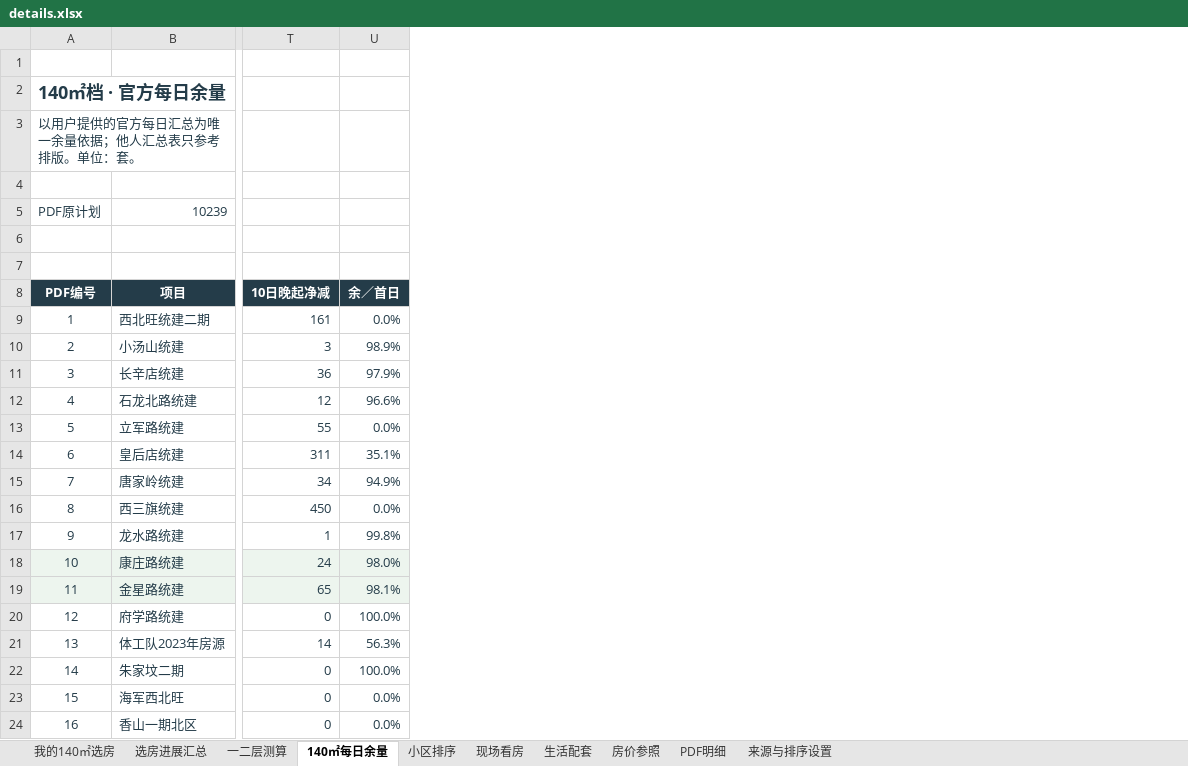
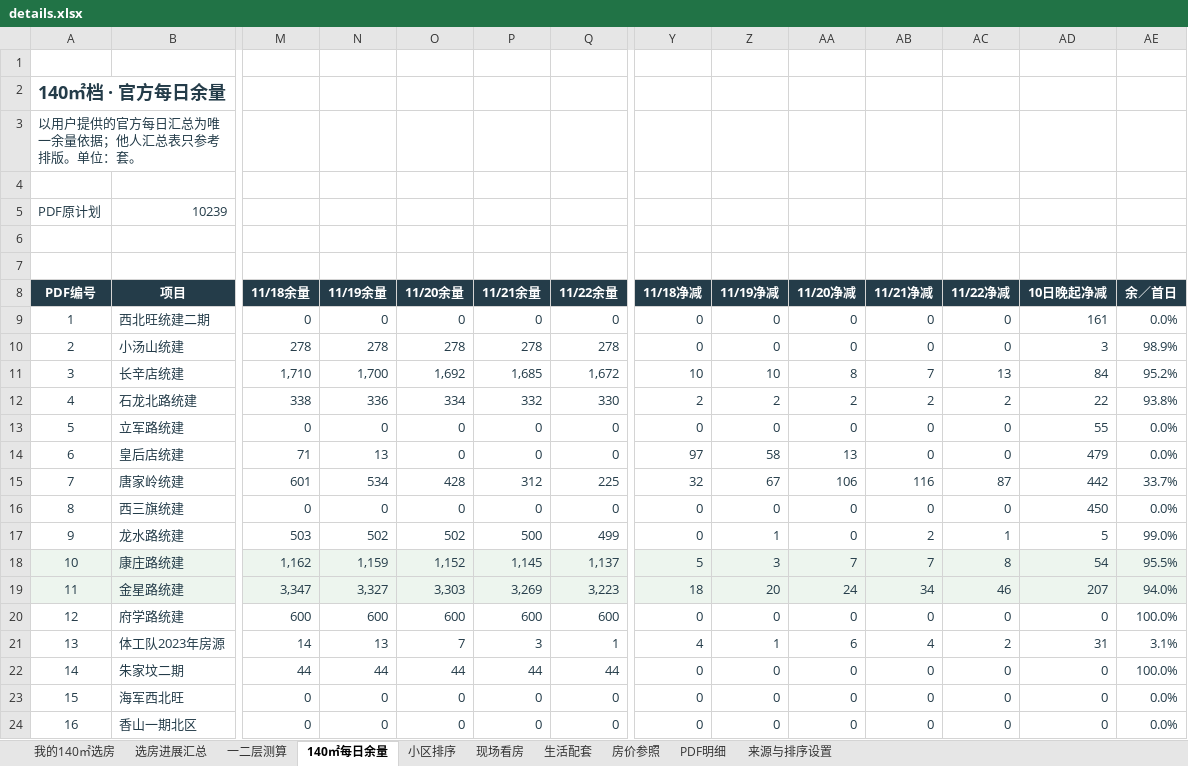
Before and after one commit to 768-web/beijing-home-review, an Excel workbook: details.xlsx, sheet 140㎡每日余量, drawn as a sheet; only a part is shown, gaps mark what is left out; values as stored, in another font and other column widths than the file's, no borders; conditional formats and table styles not drawn; addresses are those after the commit; the diff covers the shown part only; the diff names each change by its address in the sheet, - before the commit and + after, or states it on an @@ line.

```diff
--- a/details.xlsx (sheet 140㎡每日余量)
+++ b/details.xlsx (sheet 140㎡每日余量)
+column M (11/18余量), rows 9-24: 0 | 278 | 1,710 | 338 | 0 | 71 | 601 | 0 | 503 | 1,162 | 3,347 | 600 | 14 | 44 | 0 | 0
+column N (11/19余量), rows 9-24: 0 | 278 | 1,700 | 336 | 0 | 13 | 534 | 0 | 502 | 1,159 | 3,327 | 600 | 13 | 44 | 0 | 0
+column O (11/20余量), rows 9-24: 0 | 278 | 1,692 | 334 | 0 | 0 | 428 | 0 | 502 | 1,152 | 3,303 | 600 | 7 | 44 | 0 | 0
+column P (11/21余量), rows 9-24: 0 | 278 | 1,685 | 332 | 0 | 0 | 312 | 0 | 500 | 1,145 | 3,269 | 600 | 3 | 44 | 0 | 0
+column Q (11/22余量), rows 9-24: 0 | 278 | 1,672 | 330 | 0 | 0 | 225 | 0 | 499 | 1,137 | 3,223 | 600 | 1 | 44 | 0 | 0
+column Y (11/18净减), rows 9-24: 0 | 0 | 10 | 2 | 0 | 97 | 32 | 0 | 0 | 5 | 18 | 0 | 4 | 0 | 0 | 0
+column Z (11/19净减), rows 9-24: 0 | 0 | 10 | 2 | 0 | 58 | 67 | 0 | 1 | 3 | 20 | 0 | 1 | 0 | 0 | 0
+column AA (11/20净减), rows 9-24: 0 | 0 | 8 | 2 | 0 | 13 | 106 | 0 | 0 | 7 | 24 | 0 | 6 | 0 | 0 | 0
+column AB (11/21净减), rows 9-24: 0 | 0 | 7 | 2 | 0 | 0 | 116 | 0 | 2 | 7 | 34 | 0 | 4 | 0 | 0 | 0
+column AC (11/22净减), rows 9-24: 0 | 0 | 13 | 2 | 0 | 0 | 87 | 0 | 1 | 8 | 46 | 0 | 2 | 0 | 0 | 0
-AD11 (10日晚起净减): 36
+AD11 (10日晚起净减): 84
-AE11 (余／首日): 97.9%
+AE11 (余／首日): 95.2%
-AD12 (10日晚起净减): 12
+AD12 (10日晚起净减): 22
-AE12 (余／首日): 96.6%
+AE12 (余／首日): 93.8%
-AD14 (10日晚起净减): 311
+AD14 (10日晚起净减): 479
-AE14 (余／首日): 35.1%
+AE14 (余／首日): 0.0%
-AD15 (10日晚起净减): 34
+AD15 (10日晚起净减): 442
-AE15 (余／首日): 94.9%
+AE15 (余／首日): 33.7%
-AD17 (10日晚起净减): 1
+AD17 (10日晚起净减): 5
-AE17 (余／首日): 99.8%
+AE17 (余／首日): 99.0%
-AD18 (10日晚起净减): 24
+AD18 (10日晚起净减): 54
-AE18 (余／首日): 98.0%
+AE18 (余／首日): 95.5%
-AD19 (10日晚起净减): 65
+AD19 (10日晚起净减): 207
-AE19 (余／首日): 98.1%
+AE19 (余／首日): 94.0%
-AD21 (10日晚起净减): 14
+AD21 (10日晚起净减): 31
-AE21 (余／首日): 56.3%
+AE21 (余／首日): 3.1%
```
Also changed, not shown: 5 added rows and 35 edited cells elsewhere in this sheet, sheet 选房进展汇总, sheet 我的140㎡选房, sheet 小区排序, sheet 来源与排序设置, formulas that keep their value, charts or pictures, 1 other file.
